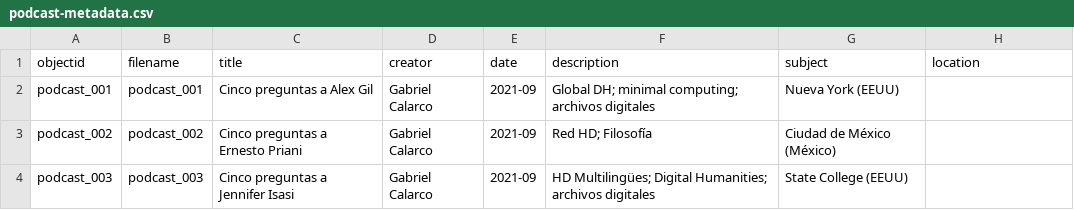
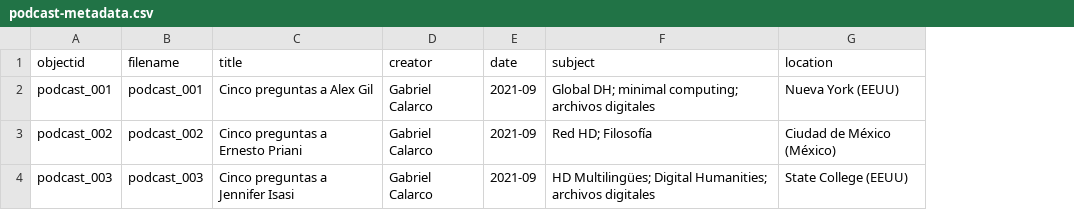
Before and after one commit to Isasi-DLA/Isasi-DLA.github.io, a CSV file: _data/podcast-metadata.csv, drawn as a sheet; removed rows and columns are numbered as before the commit, all else as after; the diff names each change by its address in the sheet, - before the commit and + after, or states it on an @@ line.

Commit message:
Update podcast-metadata.csv

```diff
--- a/_data/podcast-metadata.csv
+++ b/_data/podcast-metadata.csv
-column G (subject), rows 2-4: Nueva York (EEUU) | Ciudad de México (México) | State College (EEUU)
-F1: description
+F1: subject
-G2 (location): (empty)
+G2 (location): Nueva York (EEUU)
-G3 (location): (empty)
+G3 (location): Ciudad de México (México)
-G4 (location): (empty)
+G4 (location): State College (EEUU)
```
